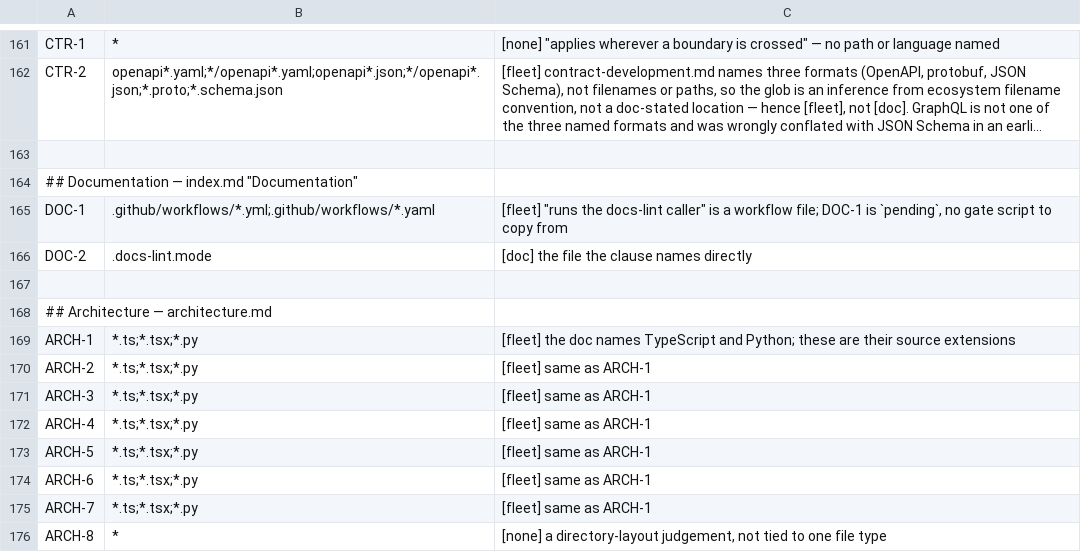
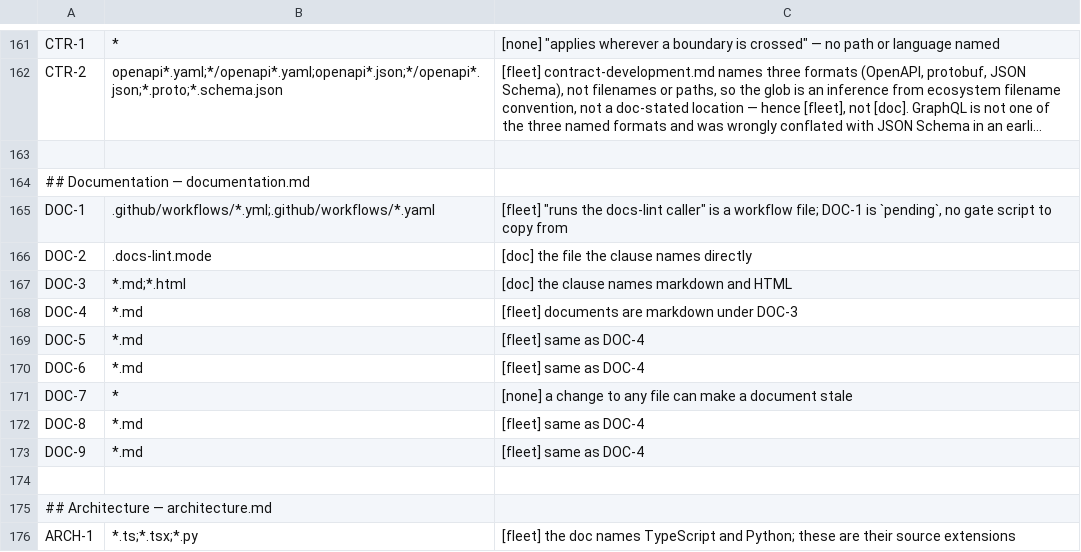
Before and after one commit to branchLeft/standards, a TSV file: tools/clause-paths.tsv, drawn as a sheet; only a part is shown, gaps mark what is left out; the shorter side is filled out with more unchanged rows; long unchanged cells end in …; the diff names each change by its address in the sheet, - before the commit and + after, or states it on an @@ line.

```diff
--- a/tools/clause-paths.tsv
+++ b/tools/clause-paths.tsv
-A164: ## Documentation — index.md "Documentation"
+A164: ## Documentation — documentation.md
+row 167: DOC-3 | *.md;*.html | [doc] the clause names markdown and HTML
+row 168: DOC-4 | *.md | [fleet] documents are markdown under DOC-3
+row 169: DOC-5 | *.md | [fleet] same as DOC-4
+row 170: DOC-6 | *.md | [fleet] same as DOC-4
+row 171: DOC-7 | * | [none] a change to any file can make a document stale
+row 172: DOC-8 | *.md | [fleet] same as DOC-4
+row 173: DOC-9 | *.md | [fleet] same as DOC-4
```
Also changed, not shown: 2 other files.
